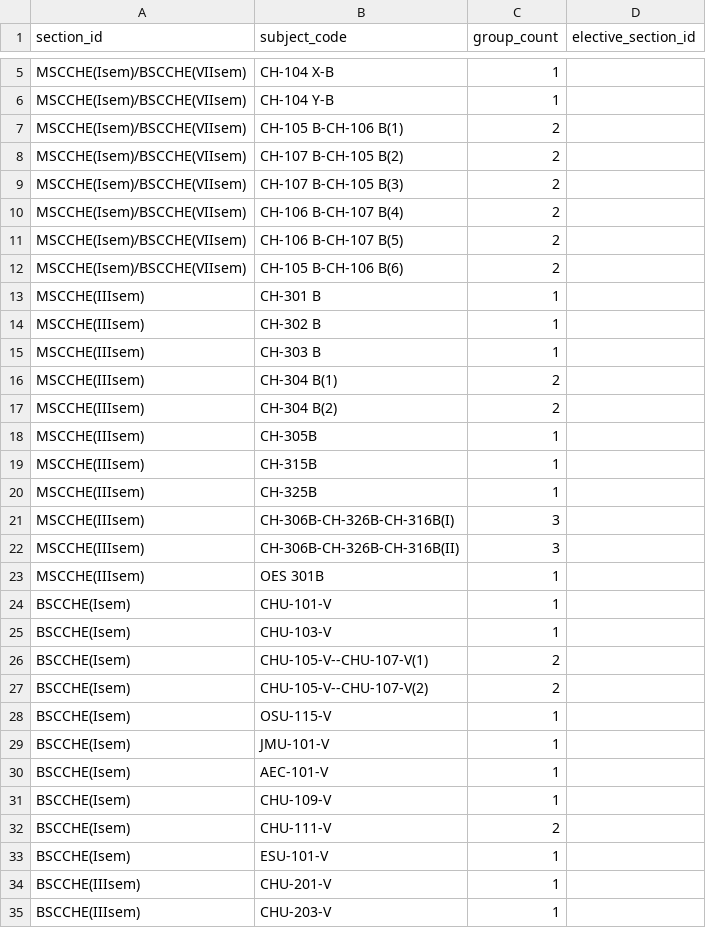
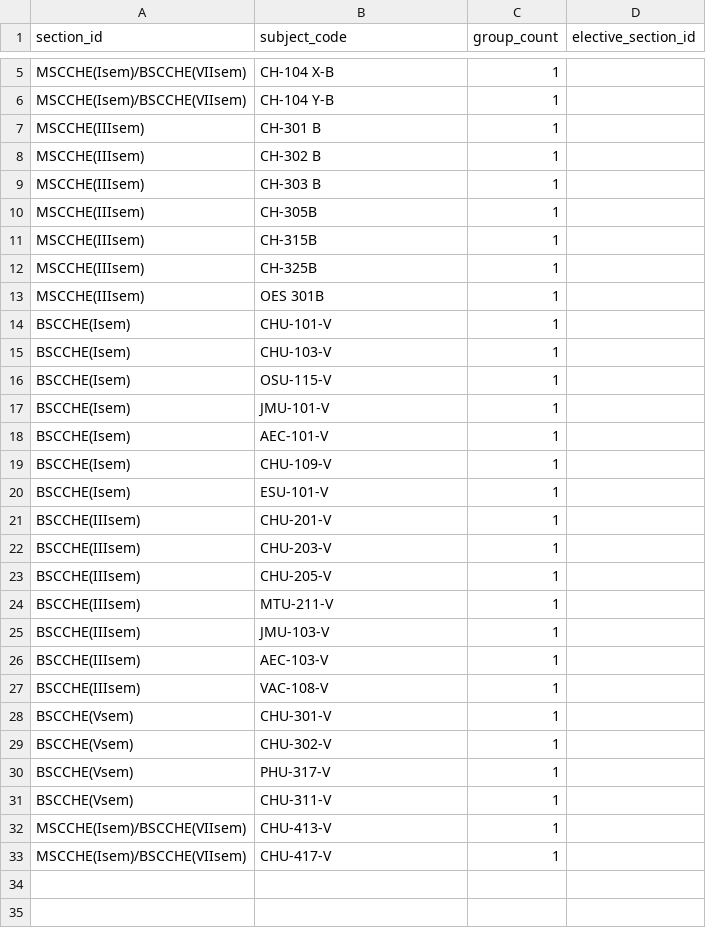
Before and after one commit to SmartScheduler-Org/Scheduler_UI_only, a CSV file: csv/CHE NEW1/Copy of Chemistry Dept..xlsx - Section-subjects(1).csv, drawn as a sheet; only a part is shown, gaps mark what is left out; the shorter side is filled out with more unchanged rows; the diff covers the shown part only.

```diff
--- a/csv/CHE NEW1/Copy of Chemistry Dept..xlsx - Section-subjects(1).csv
+++ b/csv/CHE NEW1/Copy of Chemistry Dept..xlsx - Section-subjects(1).csv
@@ -6,8 +6,2 @@ MSCCHE(Isem)/BSCCHE(VIIsem),CH-104 X-B,1,
 MSCCHE(Isem)/BSCCHE(VIIsem),CH-104 Y-B,1,
-MSCCHE(Isem)/BSCCHE(VIIsem),CH-105 B-CH-106 B(1),2,
-MSCCHE(Isem)/BSCCHE(VIIsem),CH-107 B-CH-105 B(2),2,
-MSCCHE(Isem)/BSCCHE(VIIsem),CH-107 B-CH-105 B(3),2,
-MSCCHE(Isem)/BSCCHE(VIIsem),CH-106 B-CH-107 B(4),2,
-MSCCHE(Isem)/BSCCHE(VIIsem),CH-106 B-CH-107 B(5),2,
-MSCCHE(Isem)/BSCCHE(VIIsem),CH-105 B-CH-106 B(6),2,
 MSCCHE(IIIsem),CH-301 B,1,
@@ -15,4 +9,2 @@ MSCCHE(IIIsem),CH-302 B,1,
 MSCCHE(IIIsem),CH-303 B,1,
-MSCCHE(IIIsem),CH-304 B(1),2,
-MSCCHE(IIIsem),CH-304 B(2),2,
 MSCCHE(IIIsem),CH-305B,1,
@@ -22,5 +14,2 @@ MSCCHE(IIIsem),"CH-325B
  ",1,
-MSCCHE(IIIsem),"CH-306B-CH-326B-CH-316B(I)
-",3,
-MSCCHE(IIIsem),CH-306B-CH-326B-CH-316B(II),3,
 MSCCHE(IIIsem),OES 301B,1,
@@ -28,4 +17,2 @@ BSCCHE(Isem),CHU-101-V,1,
 BSCCHE(Isem),CHU-103-V,1,
-BSCCHE(Isem),CHU-105-V--CHU-107-V(1),2,
-BSCCHE(Isem),CHU-105-V--CHU-107-V(2),2,
 BSCCHE(Isem),OSU-115-V,1,
@@ -34,3 +21,2 @@ BSCCHE(Isem),AEC-101-V ,1,
 BSCCHE(Isem),CHU-109-V,1,
-BSCCHE(Isem),CHU-111-V,2,
 BSCCHE(Isem),ESU-101-V,1,
```
Also changed, not shown: 5 removed rows elsewhere in this file, 29 other files.
